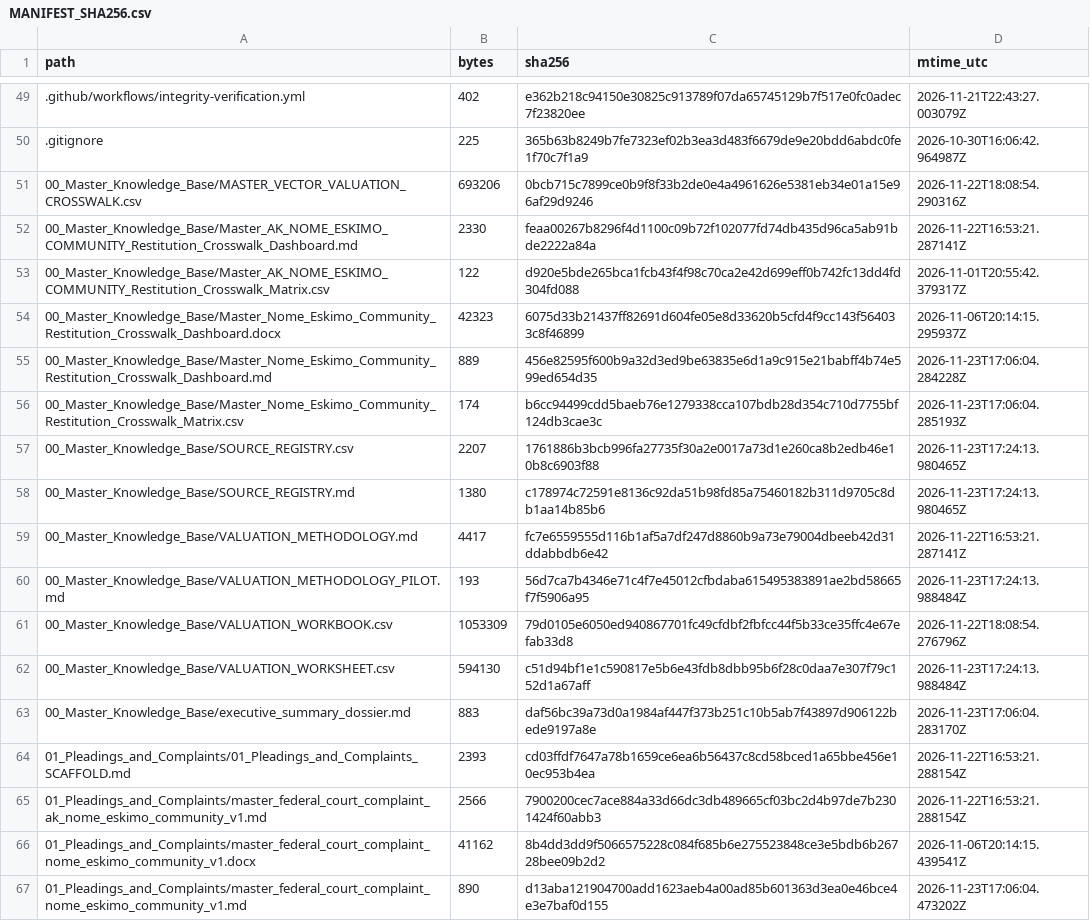
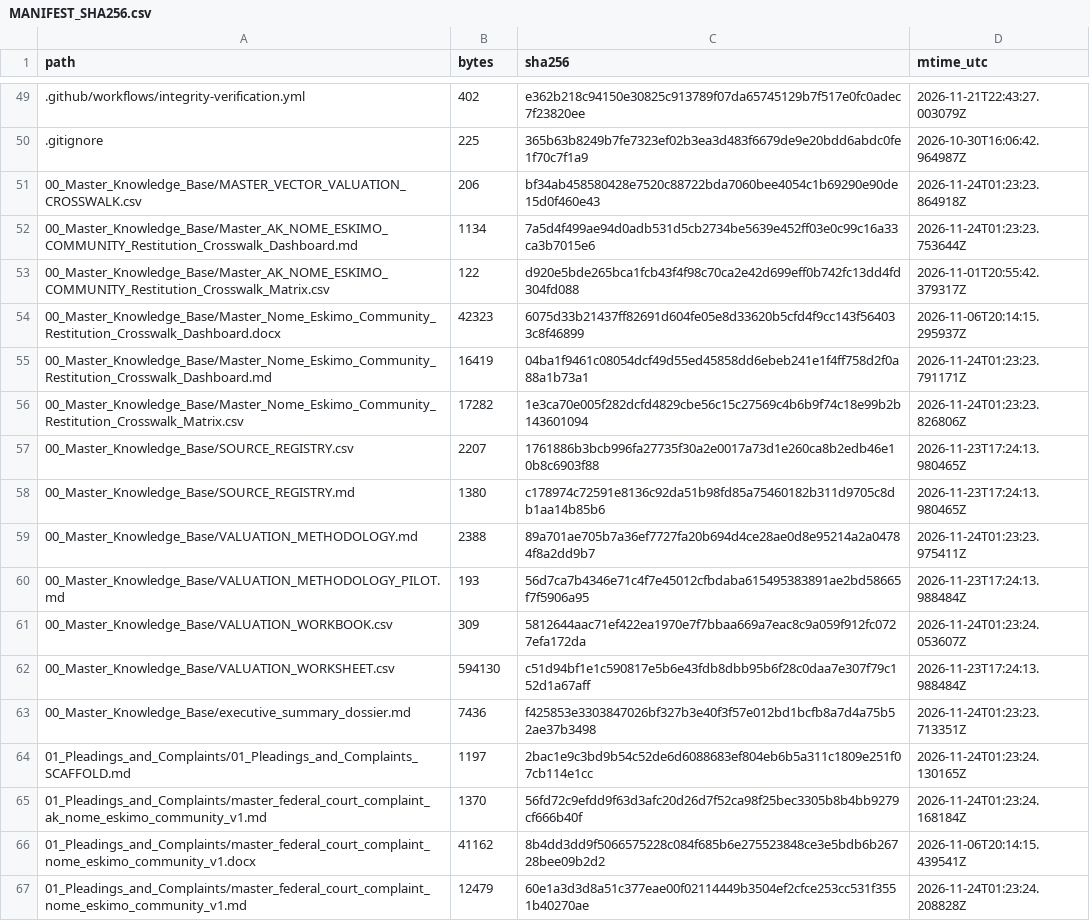
Before and after one commit to GlobalRestitutionAlliance/turtle-island-us-ak-nome-eskimo-community-master-litigation, a CSV file: 99_Archives_and_Manifests/MANIFEST_SHA256.csv, drawn as a sheet; only a part is shown, gaps mark what is left out; the diff covers the shown part only.

```diff
--- a/99_Archives_and_Manifests/MANIFEST_SHA256.csv
+++ b/99_Archives_and_Manifests/MANIFEST_SHA256.csv
@@ -50,18 +50,18 @@ path,bytes,sha256,mtime_utc
 .gitignore,225,365b63b8249b7fe7323ef02b3ea3d483f6679de9e20bdd6abdc0fe1f70c7f1a9,2026-10-30T16:06:42.964987Z
-00_Master_Knowledge_Base/MASTER_VECTOR_VALUATION_CROSSWALK.csv,693206,0bcb715c7899ce0b9f8f33b2de0e4a4961626e5381eb34e01a15e96af29d9246,2026-11-22T18:08:54.290316Z
-00_Master_Knowledge_Base/Master_AK_NOME_ESKIMO_COMMUNITY_Restitution_Crosswalk_Dashboard.md,2330,feaa00267b8296f4d1100c09b72f102077fd74db435d96ca5ab91bde2222a84a,2026-11-22T16:53:21.287141Z
+00_Master_Knowledge_Base/MASTER_VECTOR_VALUATION_CROSSWALK.csv,206,bf34ab458580428e7520c88722bda7060bee4054c1b69290e90de15d0f460e43,2026-11-24T01:23:23.864918Z
+00_Master_Knowledge_Base/Master_AK_NOME_ESKIMO_COMMUNITY_Restitution_Crosswalk_Dashboard.md,1134,7a5d4f499ae94d0adb531d5cb2734be5639e452ff03e0c99c16a33ca3b7015e6,2026-11-24T01:23:23.753644Z
 00_Master_Knowledge_Base/Master_AK_NOME_ESKIMO_COMMUNITY_Restitution_Crosswalk_Matrix.csv,122,d920e5bde265bca1fcb43f4f98c70ca2e42d699eff0b742fc13dd4fd304fd088,2026-11-01T20:55:42.379317Z
 00_Master_Knowledge_Base/Master_Nome_Eskimo_Community_Restitution_Crosswalk_Dashboard.docx,42323,6075d33b21437ff82691d604fe05e8d33620b5cfd4f9cc143f564033c8f46899,2026-11-06T20:14:15.295937Z
-00_Master_Knowledge_Base/Master_Nome_Eskimo_Community_Restitution_Crosswalk_Dashboard.md,889,456e82595f600b9a32d3ed9be63835e6d1a9c915e21babff4b74e599ed654d35,2026-11-23T17:06:04.284228Z
-00_Master_Knowledge_Base/Master_Nome_Eskimo_Community_Restitution_Crosswalk_Matrix.csv,174,b6cc94499cdd5baeb76e1279338cca107bdb28d354c710d7755bf124db3cae3c,2026-11-23T17:06:04.285193Z
+00_Master_Knowledge_Base/Master_Nome_Eskimo_Community_Restitution_Crosswalk_Dashboard.md,16419,04ba1f9461c08054dcf49d55ed45858dd6ebeb241e1f4ff758d2f0a88a1b73a1,2026-11-24T01:23:23.791171Z
+00_Master_Knowledge_Base/Master_Nome_Eskimo_Community_Restitution_Crosswalk_Matrix.csv,17282,1e3ca70e005f282dcfd4829cbe56c15c27569c4b6b9f74c18e99b2b143601094,2026-11-24T01:23:23.826806Z
 00_Master_Knowledge_Base/SOURCE_REGISTRY.csv,2207,1761886b3bcb996fa27735f30a2e0017a73d1e260ca8b2edb46e10b8c6903f88,2026-11-23T17:24:13.980465Z
 00_Master_Knowledge_Base/SOURCE_REGISTRY.md,1380,c178974c72591e8136c92da51b98fd85a75460182b311d9705c8db1aa14b85b6,2026-11-23T17:24:13.980465Z
-00_Master_Knowledge_Base/VALUATION_METHODOLOGY.md,4417,fc7e6559555d116b1af5a7df247d8860b9a73e79004dbeeb42d31ddabbdb6e42,2026-11-22T16:53:21.287141Z
+00_Master_Knowledge_Base/VALUATION_METHODOLOGY.md,2388,89a701ae705b7a36ef7727fa20b694d4ce28ae0d8e95214a2a04784f8a2dd9b7,2026-11-24T01:23:23.975411Z
 00_Master_Knowledge_Base/VALUATION_METHODOLOGY_PILOT.md,193,56d7ca7b4346e71c4f7e45012cfbdaba615495383891ae2bd58665f7f5906a95,2026-11-23T17:24:13.988484Z
-00_Master_Knowledge_Base/VALUATION_WORKBOOK.csv,1053309,79d0105e6050ed940867701fc49cfdbf2fbfcc44f5b33ce35ffc4e67efab33d8,2026-11-22T18:08:54.276796Z
+00_Master_Knowledge_Base/VALUATION_WORKBOOK.csv,309,5812644aac71ef422ea1970e7f7bbaa669a7eac8c9a059f912fc0727efa172da,2026-11-24T01:23:24.053607Z
 00_Master_Knowledge_Base/VALUATION_WORKSHEET.csv,594130,c51d94bf1e1c590817e5b6e43fdb8dbb95b6f28c0daa7e307f79c152d1a67aff,2026-11-23T17:24:13.988484Z
-00_Master_Knowledge_Base/executive_summary_dossier.md,883,daf56bc39a73d0a1984af447f373b251c10b5ab7f43897d906122bede9197a8e,2026-11-23T17:06:04.283170Z
-01_Pleadings_and_Complaints/01_Pleadings_and_Complaints_SCAFFOLD.md,2393,cd03ffdf7647a78b1659ce6ea6b56437c8cd58bced1a65bbe456e10ec953b4ea,2026-11-22T16:53:21.288154Z
-01_Pleadings_and_Complaints/master_federal_court_complaint_ak_nome_eskimo_community_v1.md,2566,7900200cec7ace884a33d66dc3db489665cf03bc2d4b97de7b2301424f60abb3,2026-11-22T16:53:21.288154Z
+00_Master_Knowledge_Base/executive_summary_dossier.md,7436,f425853e3303847026bf327b3e40f3f57e012bd1bcfb8a7d4a75b52ae37b3498,2026-11-24T01:23:23.713351Z
+01_Pleadings_and_Complaints/01_Pleadings_and_Complaints_SCAFFOLD.md,1197,2bac1e9c3bd9b54c52de6d6088683ef804eb6b5a311c1809e251f07cb114e1cc,2026-11-24T01:23:24.130165Z
+01_Pleadings_and_Complaints/master_federal_court_complaint_ak_nome_eskimo_community_v1.md,1370,56fd72c9efdd9f63d3afc20d26d7f52ca98f25bec3305b8b4bb9279cf666b40f,2026-11-24T01:23:24.168184Z
 01_Pleadings_and_Complaints/master_federal_court_complaint_nome_eskimo_community_v1.docx,41162,8b4dd3dd9f5066575228c084f685b6e275523848ce3e5bdb6b26728bee09b2d2,2026-11-06T20:14:15.439541Z
-01_Pleadings_and_Complaints/master_federal_court_complaint_nome_eskimo_community_v1.md,890,d13aba121904700add1623aeb4a00ad85b601363d3ea0e46bce4e3e7baf0d155,2026-11-23T17:06:04.473202Z
+01_Pleadings_and_Complaints/master_federal_court_complaint_nome_eskimo_community_v1.md,12479,60e1a3d3d8a51c377eae00f02114449b3504ef2cfce253cc531f3551b40270ae,2026-11-24T01:23:24.208828Z
```
Also changed, not shown: 80 edited cells elsewhere in this file, 37 other files.
